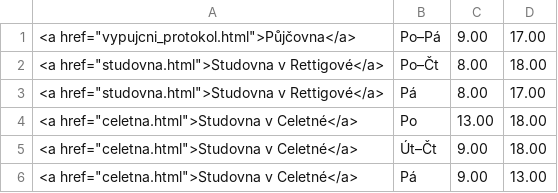
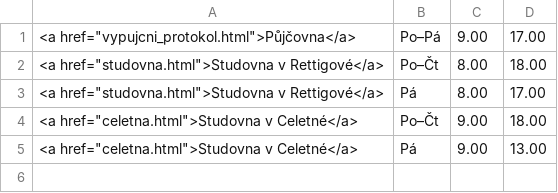
Before and after one commit to michal-h21/pedf-web-navrh, a CSV file: data/opening-normal.csv, drawn as a sheet.

Commit message:
some change§

```diff
--- a/data/opening-normal.csv
+++ b/data/opening-normal.csv
@@ -3,4 +3,3 @@
 <a href="studovna.html">Studovna v Rettigové</a>|Pá|8.00|17.00|
-<a href="celetna.html">Studovna v Celetné</a>|Po|13.00|18.00|
-<a href="celetna.html">Studovna v Celetné</a>|Út–Čt|9.00|18.00|
+<a href="celetna.html">Studovna v Celetné</a>|Po–Čt|9.00|18.00|
 <a href="celetna.html">Studovna v Celetné</a>|Pá|9.00|13.00|
```
